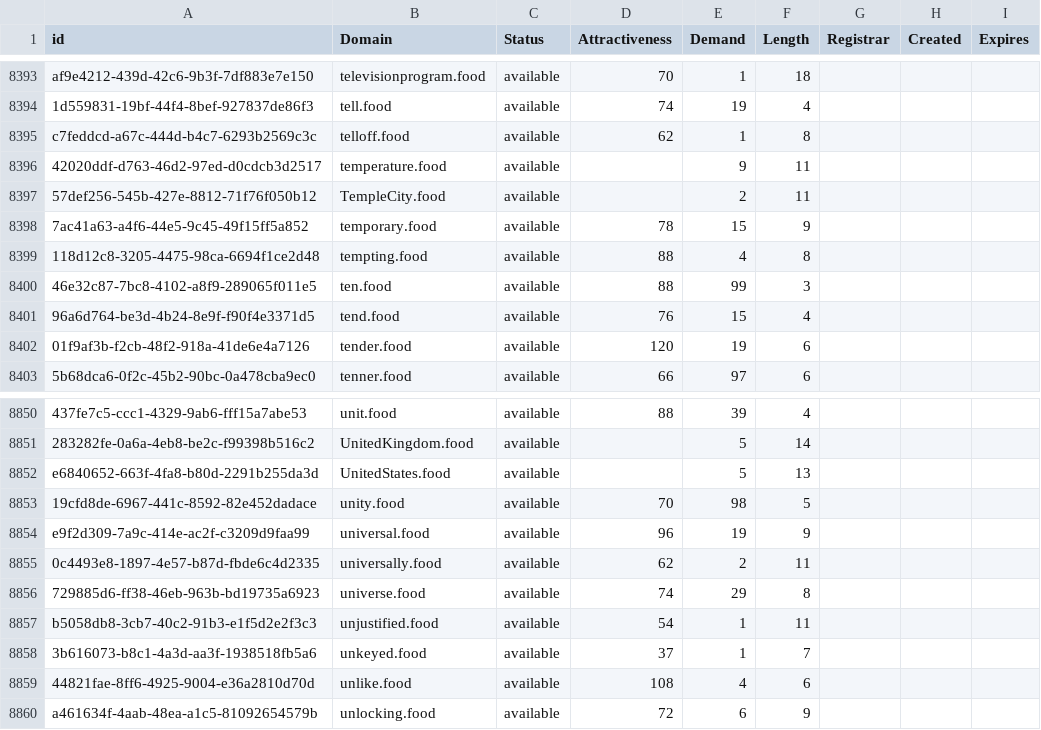
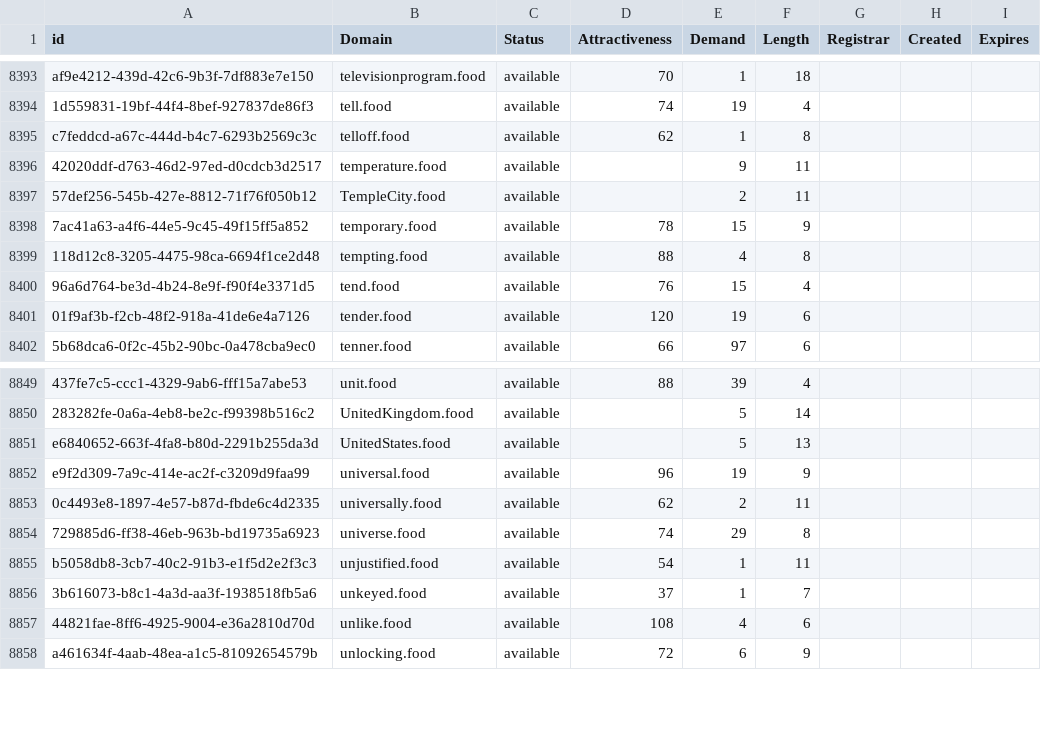
Before and after one commit to UniqueDomains/food-oneword-domains, a CSV file: food.csv, drawn as a sheet; only a part is shown, gaps mark what is left out; the diff names each change by its address in the sheet, - before the commit and + after, or states it on an @@ line.

Commit message:
Domains update

```diff
--- a/food.csv
+++ b/food.csv
-row 8400: 46e32c87-7bc8-4102-a8f9-289065f011e5 | ten.food | available | 88 | 99 | 3
-row 8853: 19cfd8de-6967-441c-8592-82e452dadace | unity.food | available | 70 | 98 | 5
```
Also changed, not shown: 2 other files.
